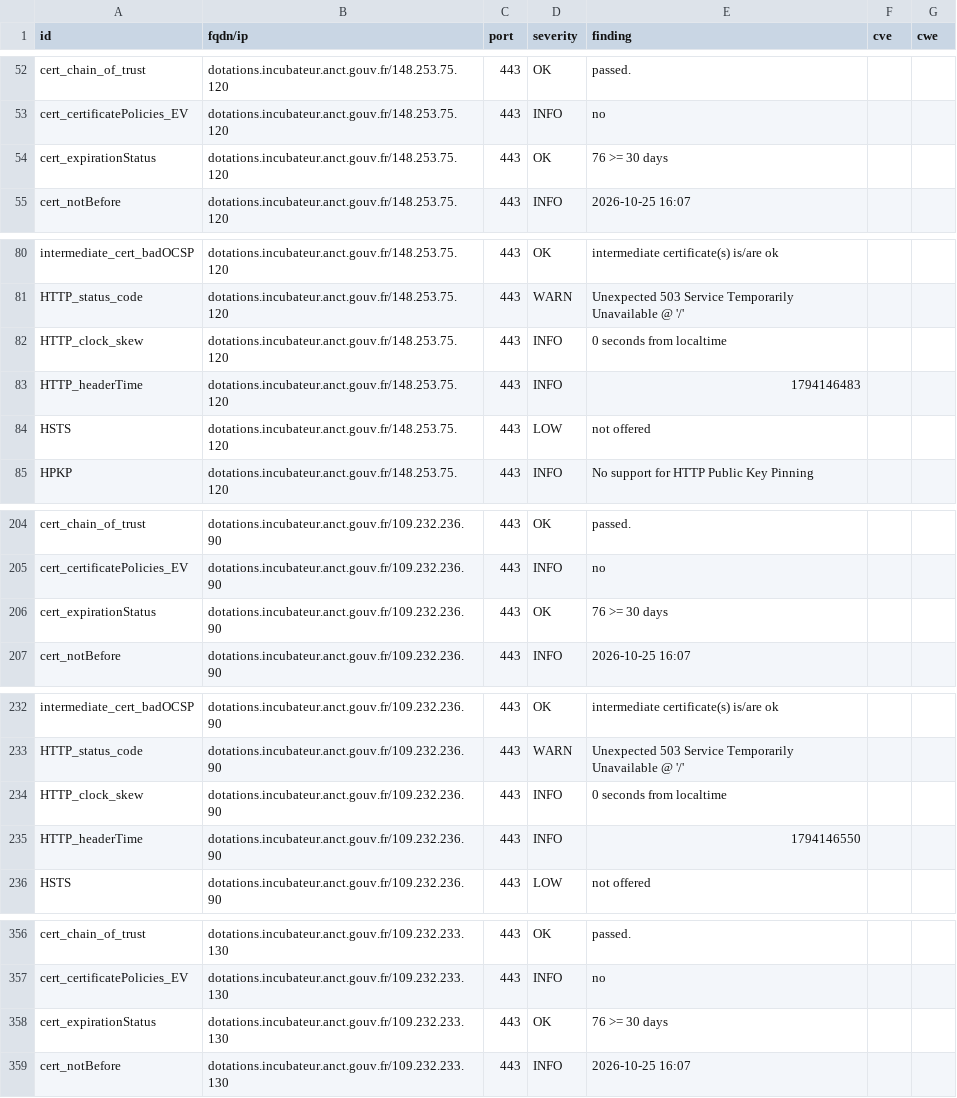
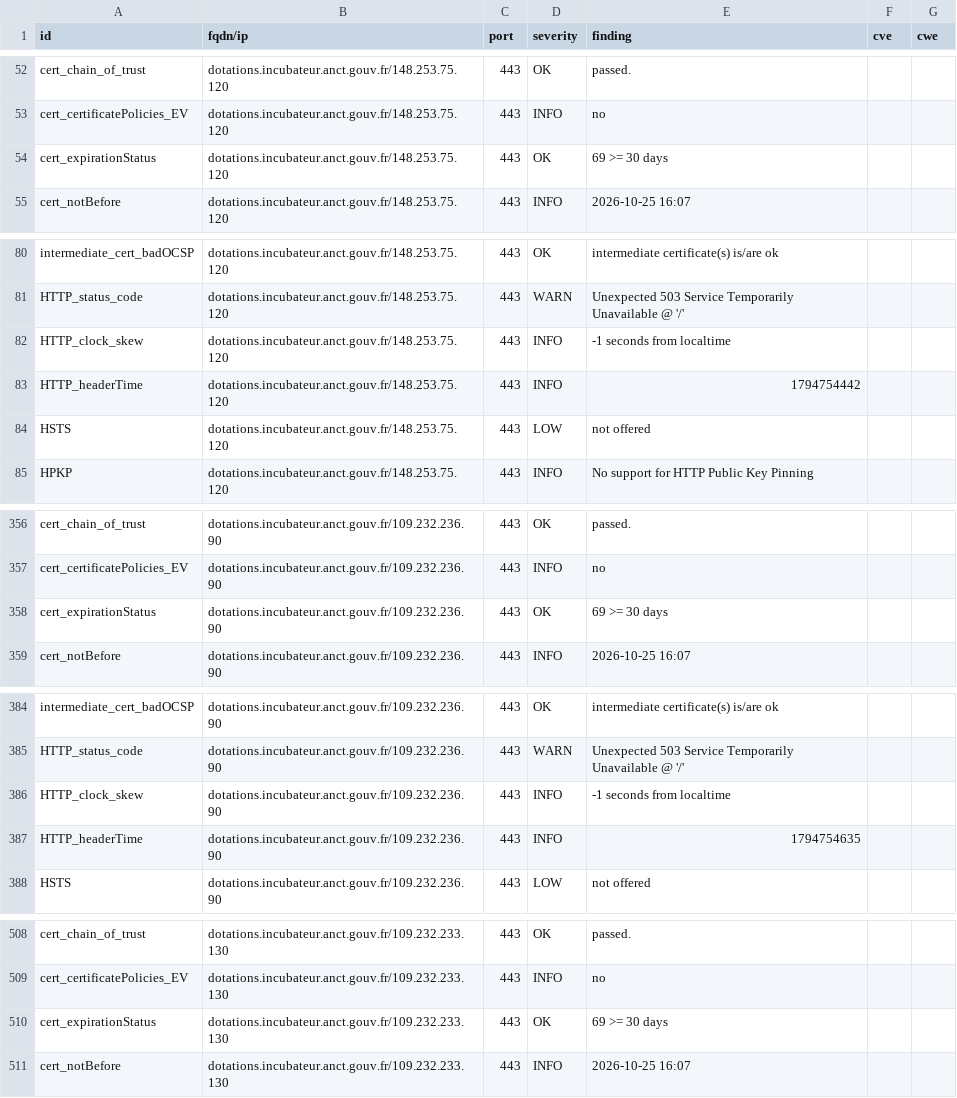
Before and after one commit to betagouv/dashlord, a CSV file: results/aHR0cHM6Ly9kb3RhdGlvbnMuaW5jdWJhdGV1ci5hbmN0LmdvdXYuZnI=/testssl.csv, drawn as a sheet; only a part is shown, gaps mark what is left out; the diff covers the shown part only.

```diff
--- a/results/aHR0cHM6Ly9kb3RhdGlvbnMuaW5jdWJhdGV1ci5hbmN0LmdvdXYuZnI=/testssl.csv
+++ b/results/aHR0cHM6Ly9kb3RhdGlvbnMuaW5jdWJhdGV1ci5hbmN0LmdvdXYuZnI=/testssl.csv
@@ -53,3 +53,3 @@
 "cert_certificatePolicies_EV","dotations.incubateur.anct.gouv.fr/148.253.75.120","443","INFO","no","",""
-"cert_expirationStatus","dotations.incubateur.anct.gouv.fr/148.253.75.120","443","OK","76 >= 30 days","",""
+"cert_expirationStatus","dotations.incubateur.anct.gouv.fr/148.253.75.120","443","OK","69 >= 30 days","",""
 "cert_notBefore","dotations.incubateur.anct.gouv.fr/148.253.75.120","443","INFO","2026-10-25 16:07","",""
@@ -81,4 +81,4 @@
 "HTTP_status_code","dotations.incubateur.anct.gouv.fr/148.253.75.120","443","WARN","Unexpected 503 Service Temporarily Unavailable @ '/'","",""
-"HTTP_clock_skew","dotations.incubateur.anct.gouv.fr/148.253.75.120","443","INFO","0 seconds from localtime","",""
-"HTTP_headerTime","dotations.incubateur.anct.gouv.fr/148.253.75.120","443","INFO","1794146483","",""
+"HTTP_clock_skew","dotations.incubateur.anct.gouv.fr/148.253.75.120","443","INFO","-1 seconds from localtime","",""
+"HTTP_headerTime","dotations.incubateur.anct.gouv.fr/148.253.75.120","443","INFO","1794754442","",""
 "HSTS","dotations.incubateur.anct.gouv.fr/148.253.75.120","443","LOW","not offered","",""
@@ -205,3 +357,3 @@
 "cert_certificatePolicies_EV","dotations.incubateur.anct.gouv.fr/109.232.236.90","443","INFO","no","",""
-"cert_expirationStatus","dotations.incubateur.anct.gouv.fr/109.232.236.90","443","OK","76 >= 30 days","",""
+"cert_expirationStatus","dotations.incubateur.anct.gouv.fr/109.232.236.90","443","OK","69 >= 30 days","",""
 "cert_notBefore","dotations.incubateur.anct.gouv.fr/109.232.236.90","443","INFO","2026-10-25 16:07","",""
@@ -233,4 +385,4 @@
 "HTTP_status_code","dotations.incubateur.anct.gouv.fr/109.232.236.90","443","WARN","Unexpected 503 Service Temporarily Unavailable @ '/'","",""
-"HTTP_clock_skew","dotations.incubateur.anct.gouv.fr/109.232.236.90","443","INFO","0 seconds from localtime","",""
-"HTTP_headerTime","dotations.incubateur.anct.gouv.fr/109.232.236.90","443","INFO","1794146550","",""
+"HTTP_clock_skew","dotations.incubateur.anct.gouv.fr/109.232.236.90","443","INFO","-1 seconds from localtime","",""
+"HTTP_headerTime","dotations.incubateur.anct.gouv.fr/109.232.236.90","443","INFO","1794754635","",""
 "HSTS","dotations.incubateur.anct.gouv.fr/109.232.236.90","443","LOW","not offered","",""
@@ -357,3 +509,3 @@
 "cert_certificatePolicies_EV","dotations.incubateur.anct.gouv.fr/109.232.233.130","443","INFO","no","",""
-"cert_expirationStatus","dotations.incubateur.anct.gouv.fr/109.232.233.130","443","OK","76 >= 30 days","",""
+"cert_expirationStatus","dotations.incubateur.anct.gouv.fr/109.232.233.130","443","OK","69 >= 30 days","",""
 "cert_notBefore","dotations.incubateur.anct.gouv.fr/109.232.233.130","443","INFO","2026-10-25 16:07","",""
```
Also changed, not shown: 2 added rows, 2 removed rows, 150 moved rows and 1 edited cell elsewhere in this file, 3 other files.
